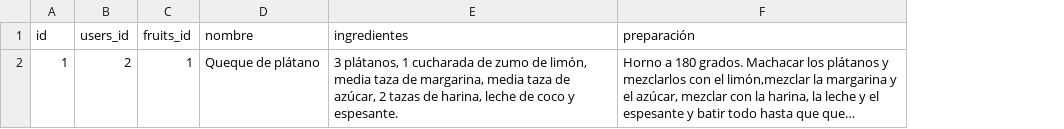
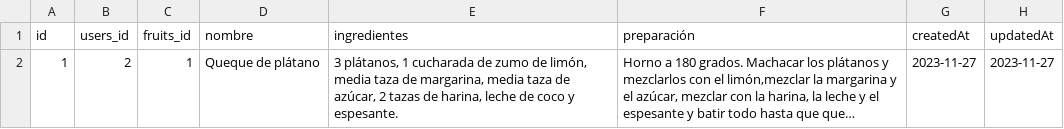
Before and after one commit to Kaixer9/FruitBack, a CSV file: FruitVeg/source/recipes.csv, drawn as a sheet; long unchanged cells end in …; the diff names each change by its address in the sheet, - before the commit and + after, or states it on an @@ line.

```diff
--- a/FruitVeg/source/recipes.csv
+++ b/FruitVeg/source/recipes.csv
+column G (createdAt), row 2: 2023-11-27
+column H (updatedAt), row 2: 2023-11-27
```
Also changed, not shown: FruitVeg/source/fruits.csv, 1 other file.
